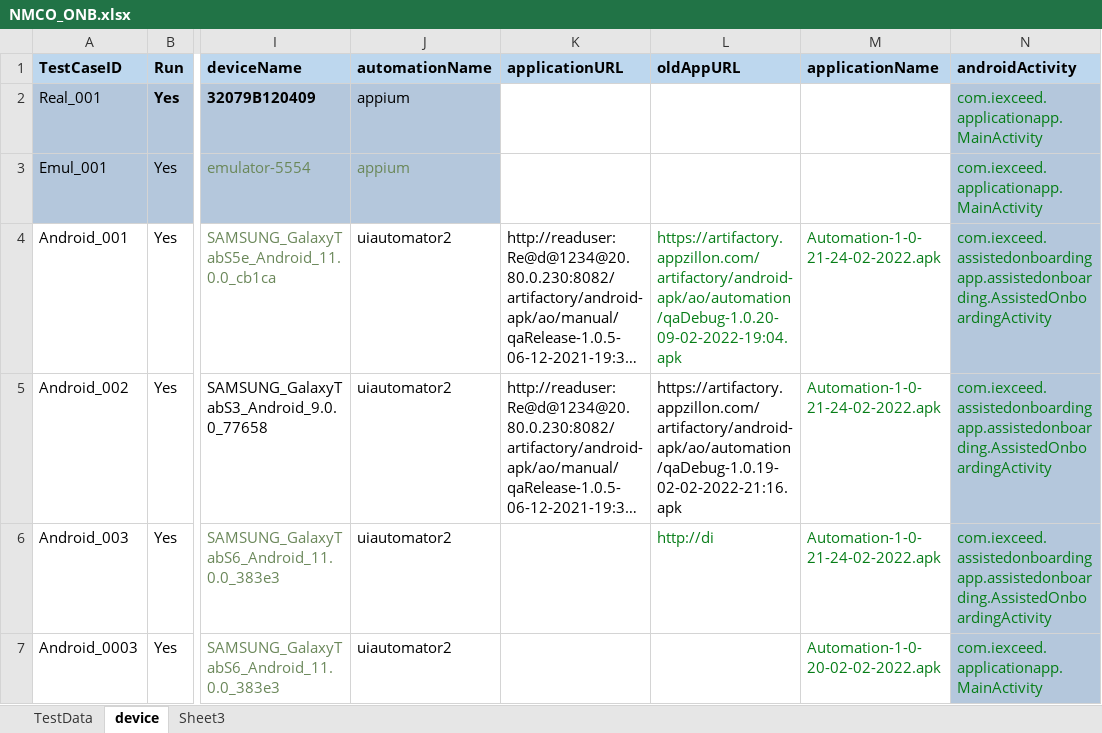
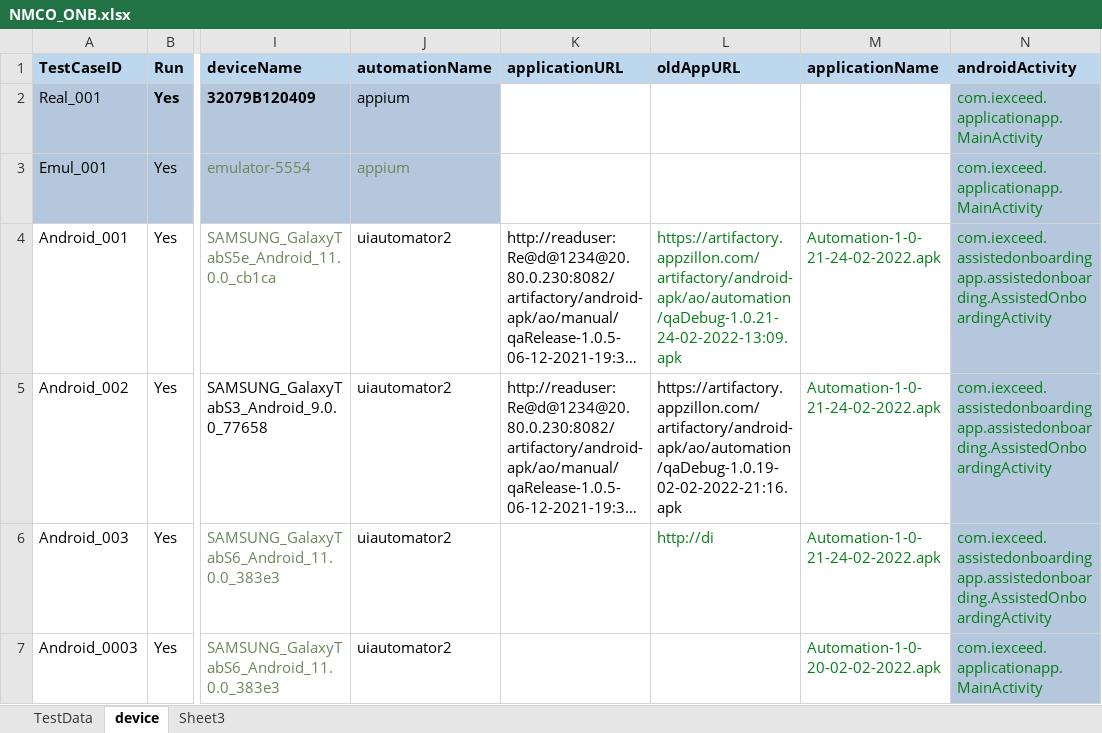
Before and after one commit to ganezz/native-mobile-corporate-onboarding, an Excel workbook: ${project.build.directory}/test-classes/DataSet/NMCO_ONB.xlsx, sheet device, drawn as a sheet; only a part is shown, gaps mark what is left out; long unchanged cells end in …; values as stored, in another font and other column widths than the file's, no borders; the diff names each change by its address in the sheet, - before the commit and + after, or states it on an @@ line.

```diff
--- a/${project.build.directory}/test-classes/DataSet/NMCO_ONB.xlsx (sheet device)
+++ b/${project.build.directory}/test-classes/DataSet/NMCO_ONB.xlsx (sheet device)
-L4 (oldAppURL): https://artifactory.appzillon.com/artifactory/android-apk/ao/automation/qaDebug-1.0.20-09-02-2022-19:04.apk
+L4 (oldAppURL): https://artifactory.appzillon.com/artifactory/android-apk/ao/automation/qaDebug-1.0.21-24-02-2022-13:09.apk
```
Also changed, not shown: 10 other files.
